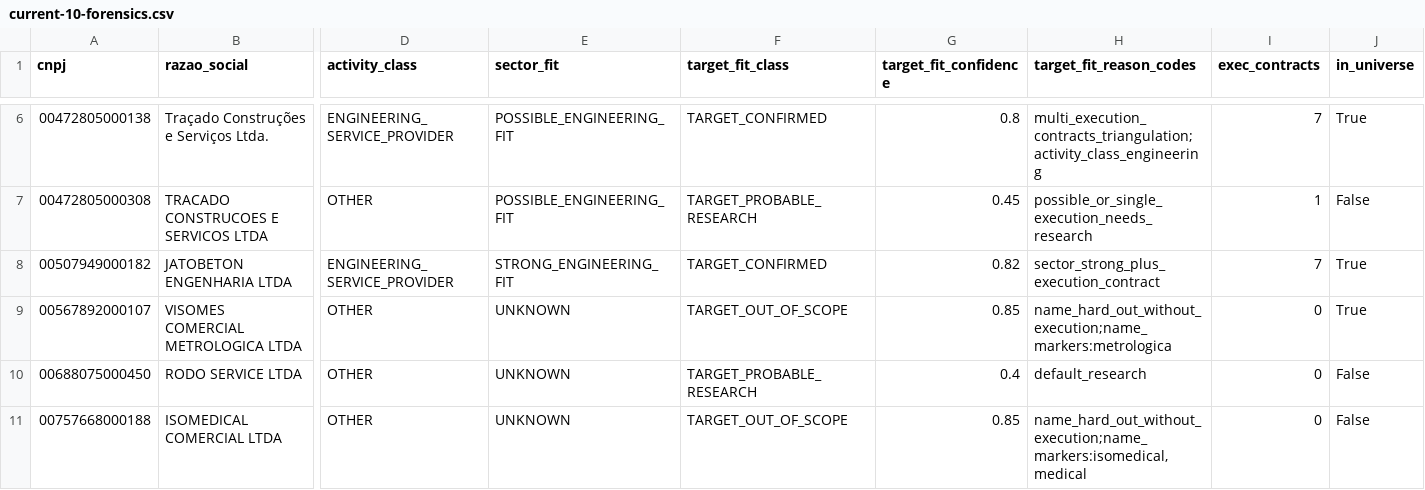
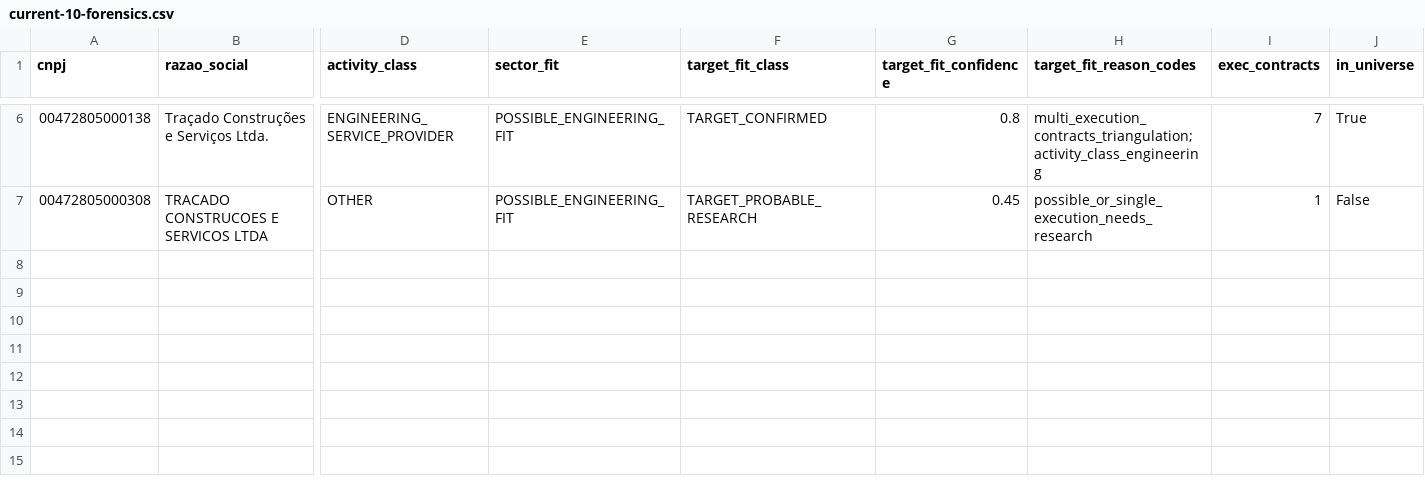
Before and after one commit to tjsasakifln/extra-cli, a CSV file: artifacts/confenge/pilot-integrity/current-10-forensics.csv, drawn as a sheet; only a part is shown, gaps mark what is left out; rows hold the shown columns only; the diff names each change by its address in the sheet, - before the commit and + after, or states it on an @@ line.

Commit message:
fix(confenge): MessageSpine + structural gates + organic sample (NO_GO)
Production spine (not threshold theater):
- message_spine.py: observed_fact/body_seed from contract objeto/órgão only;
  never cf-portfolio-count as messaging fact
- COPY_CONTEXT rejects hollow observed_fact/why_now; SERVICE_FIT needs
  supporting_signal_ids/evidence_ids (not bare service_code)
- near_dup blocks any multi-account pair sim>=0.82 (+ family fraction)
- router: robust multi → gestão; no invented auditoria_orcamento_bdi without
  BDI/planilha signals; primary carries supporting_signal_ids
- integrity_sample.build_integrity_sample: organic_top_n, no per-family quota
- regenerate pilot-integrity artifacts; invalidate stratified 8/family mix;
  JATOBETON material contracts in forensics; terminal NO_GO

Tests: spine unit, hollow fact, service fit evidence, any-pair near-dup,
robust→gestão golden rewrite.

```diff
--- a/artifacts/confenge/pilot-integrity/current-10-forensics.csv
+++ b/artifacts/confenge/pilot-integrity/current-10-forensics.csv
-row 8: 00507949000182 | JATOBETON ENGENHARIA LTDA | ENGINEERING_SERVICE_PROVIDER | STRONG_ENGINEERING_FIT | TARGET_CONFIRMED | 0.82 | sector_strong_plus_execution_contract | 7 | True
-row 9: 00567892000107 | VISOMES COMERCIAL METROLOGICA LTDA | OTHER | UNKNOWN | TARGET_OUT_OF_SCOPE | 0.85 | name_hard_out_without_execution;name_markers:metrologica | 0 | True
-row 10: 00688075000450 | RODO SERVICE LTDA | OTHER | UNKNOWN | TARGET_PROBABLE_RESEARCH | 0.4 | default_research | 0 | False
-row 11: 00757668000188 | ISOMEDICAL COMERCIAL LTDA | OTHER | UNKNOWN | TARGET_OUT_OF_SCOPE | 0.85 | name_hard_out_without_execution;name_markers:isomedical,medical | 0 | False
```
Also changed, not shown: 22 other files.
